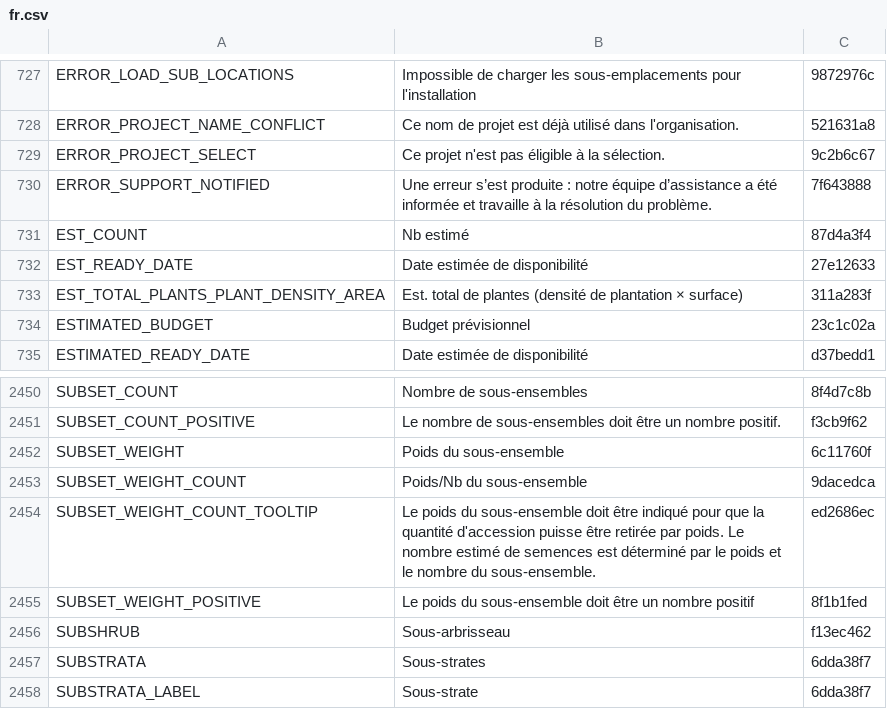
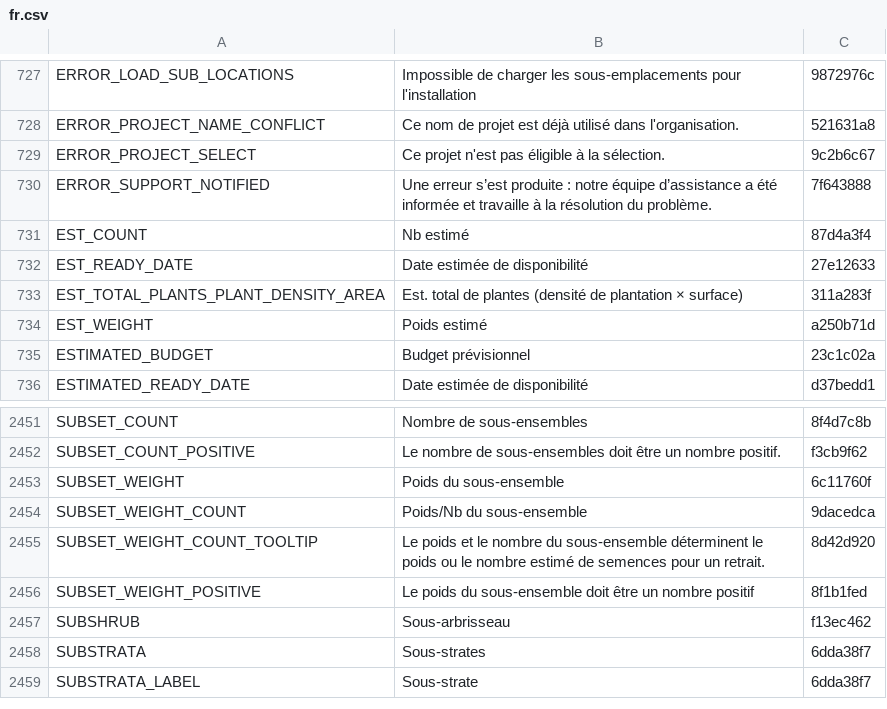
Before and after one commit to terraware/terraware-web, a CSV file: src/strings/csv/fr.csv, drawn as a sheet; only a part is shown, gaps mark what is left out.

```diff
--- a/src/strings/csv/fr.csv
+++ b/src/strings/csv/fr.csv
@@ -735,2 +735,3 @@ EST_READY_DATE,Date estimée de disponibilité,27e12633
 EST_TOTAL_PLANTS_PLANT_DENSITY_AREA,Est. total de plantes (densité de plantation × surface),311a283f
+EST_WEIGHT,Poids estimé,a250b71d
 ESTIMATED_BUDGET,Budget prévisionnel,23c1c02a
@@ -2457,3 +2458,3 @@ SUBSET_WEIGHT,Poids du sous-ensemble,6c11760f
 SUBSET_WEIGHT_COUNT,Poids/Nb du sous-ensemble,9dacedca
-SUBSET_WEIGHT_COUNT_TOOLTIP,Le poids du sous-ensemble doit être indiqué pour que la quantité d'accession puisse être retirée par poids. Le nombre estimé de semences est déterminé par le poids et le nombre du sous-ensemble.,ed2686ec
+SUBSET_WEIGHT_COUNT_TOOLTIP,Le poids et le nombre du sous-ensemble déterminent le poids ou le nombre estimé de semences pour un retrait.,8d42d920
 SUBSET_WEIGHT_POSITIVE,Le poids du sous-ensemble doit être un nombre positif,8f1b1fed
```
Also changed, not shown: src/strings/csv/en.csv, src/strings/csv/es.csv, 3 other files.
